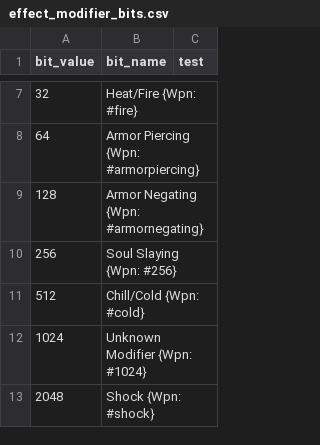
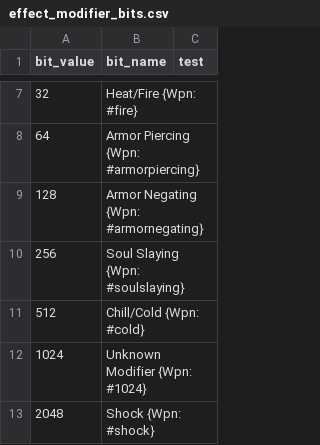
Before and after one commit to larzm42/dom5inspector, a CSV file: gamedata/effect_modifier_bits.csv, drawn as a sheet; only a part is shown, gaps mark what is left out.

Commit message:
correct soul slay modding command

```diff
--- a/gamedata/effect_modifier_bits.csv
+++ b/gamedata/effect_modifier_bits.csv
@@ -9,3 +9,3 @@ bit_value	bit_name	test
 128	Armor Negating {Wpn: #armornegating}
-256	Soul Slaying {Wpn: #256}
+256	Soul Slaying {Wpn: #soulslaying}
 512	Chill/Cold {Wpn: #cold}
```
